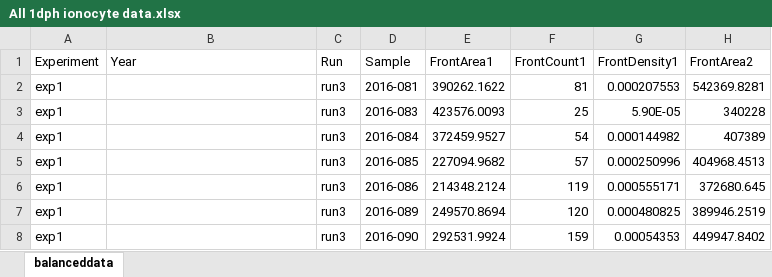
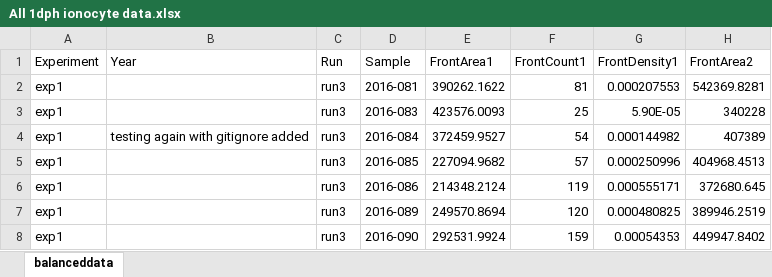
Before and after one commit to tschwemmer/MenidiaOA, an Excel workbook: Ionocyte/All 1dph ionocyte data.xlsx, sheet balanceddata, drawn as a sheet; only a part is shown; values as stored, in another font and other column widths than the file's, no borders; the diff names each change by its address in the sheet, - before the commit and + after, or states it on an @@ line.

Commit message:
Test save with file open after adding gitignore

```diff
--- a/Ionocyte/All 1dph ionocyte data.xlsx (sheet balanceddata)
+++ b/Ionocyte/All 1dph ionocyte data.xlsx (sheet balanceddata)
-B4 (Year): (empty)
+B4 (Year): testing again with gitignore added
```
